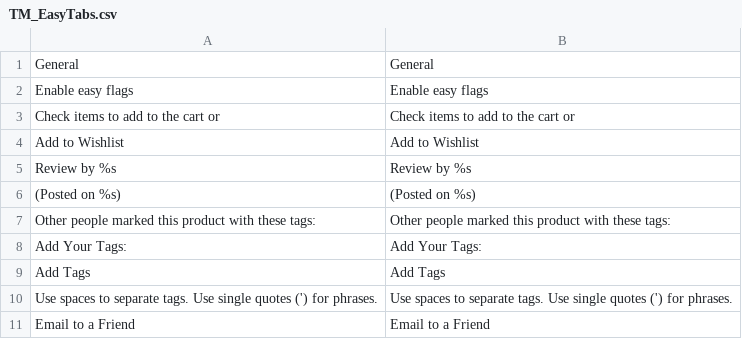
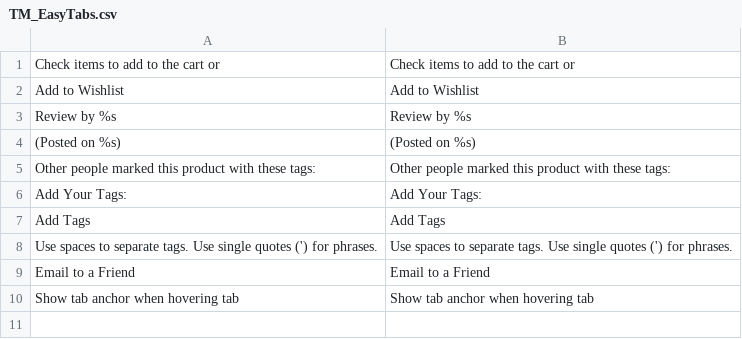
Before and after one commit to tmhub/easytabs, a CSV file: app/locale/en_US/TM_EasyTabs.csv, drawn as a sheet; removed rows and columns are numbered as before the commit, all else as after; the diff names each change by its address in the sheet, - before the commit and + after, or states it on an @@ line.

Commit message:
Moved anchor link from tab titles to separate element  - Appears on hover  - Can be disabled with backend configuration

```diff
--- a/app/locale/en_US/TM_EasyTabs.csv
+++ b/app/locale/en_US/TM_EasyTabs.csv
-row 1: General | General
-row 2: Enable easy flags | Enable easy flags
+row 10: Show tab anchor when hovering tab | Show tab anchor when hovering tab
```
Also changed, not shown: 6 other files.
